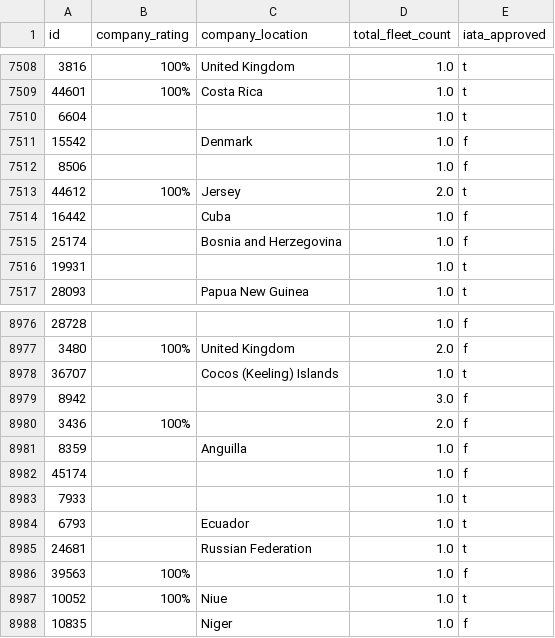
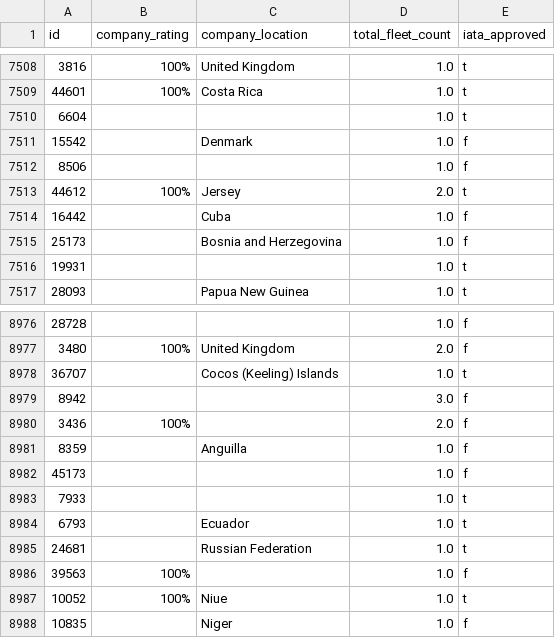
Before and after one commit to EduardoZabala/space-apps, a CSV file: space-app-backend/etl-python/data/01_raw/companies.csv, drawn as a sheet; only a part is shown, gaps mark what is left out.

```diff
--- a/space-app-backend/etl-python/data/01_raw/companies.csv
+++ b/space-app-backend/etl-python/data/01_raw/companies.csv
@@ -7514,3 +7514,3 @@ id,company_rating,company_location,total_fleet_count,iata_approved
 16442,,Cuba,1.0,f
-25174,,Bosnia and Herzegovina,1.0,f
+25173,,Bosnia and Herzegovina,1.0,f
 19931,,,1.0,t
@@ -8981,3 +8981,3 @@ id,company_rating,company_location,total_fleet_count,iata_approved
 8359,,Anguilla,1.0,f
-45174,,,1.0,f
+45173,,,1.0,f
 7933,,,1.0,t
```
Also changed, not shown: space-app-backend/etl-python/data/01_raw/reviews.csv, 6 other files.
